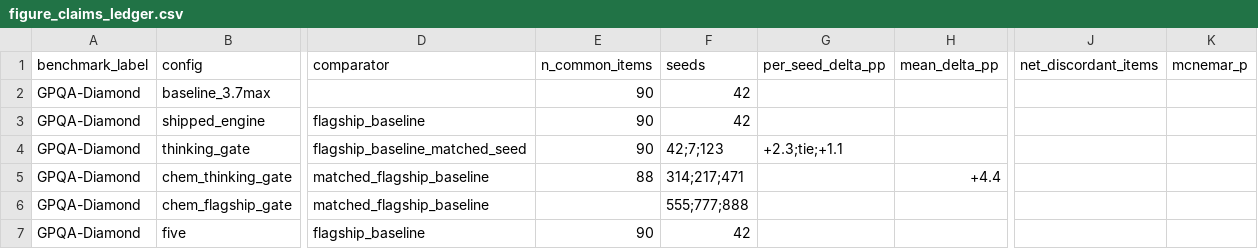
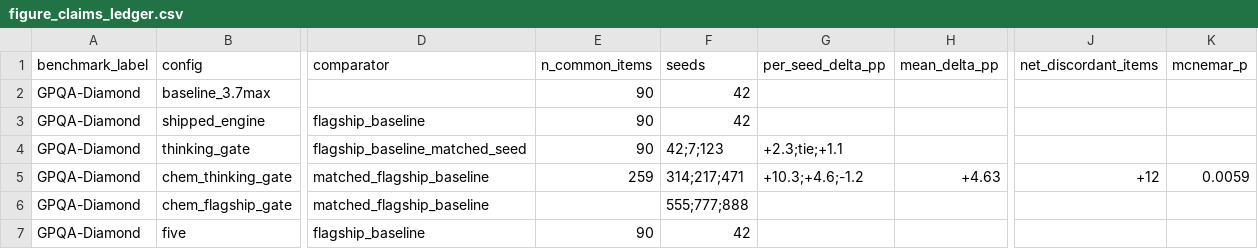
Before and after one commit to juniper-tc02e/quorumqa, a CSV file: benchmark/results/figure_claims_ledger.csv, drawn as a sheet; only a part is shown, gaps mark what is left out; the diff names each change by its address in the sheet, - before the commit and + after, or states it on an @@ line.

```diff
--- a/benchmark/results/figure_claims_ledger.csv
+++ b/benchmark/results/figure_claims_ledger.csv
-E5 (n_common_items): 88
+E5 (n_common_items): 259
-G5 (per_seed_delta_pp): (empty)
+G5 (per_seed_delta_pp): +10.3;+4.6;-1.2
-H5 (mean_delta_pp): +4.4
+H5 (mean_delta_pp): +4.63
-J5 (net_discordant_items): (empty)
+J5 (net_discordant_items): +12
-K5 (mcnemar_p): (empty)
+K5 (mcnemar_p): 0.0059
```
Also changed, not shown: benchmark/results/figure_f01_build_progress_gap_space.csv, benchmark/results/figure_f02_lever_deltas_by_benchmark.csv, 27 other files.
